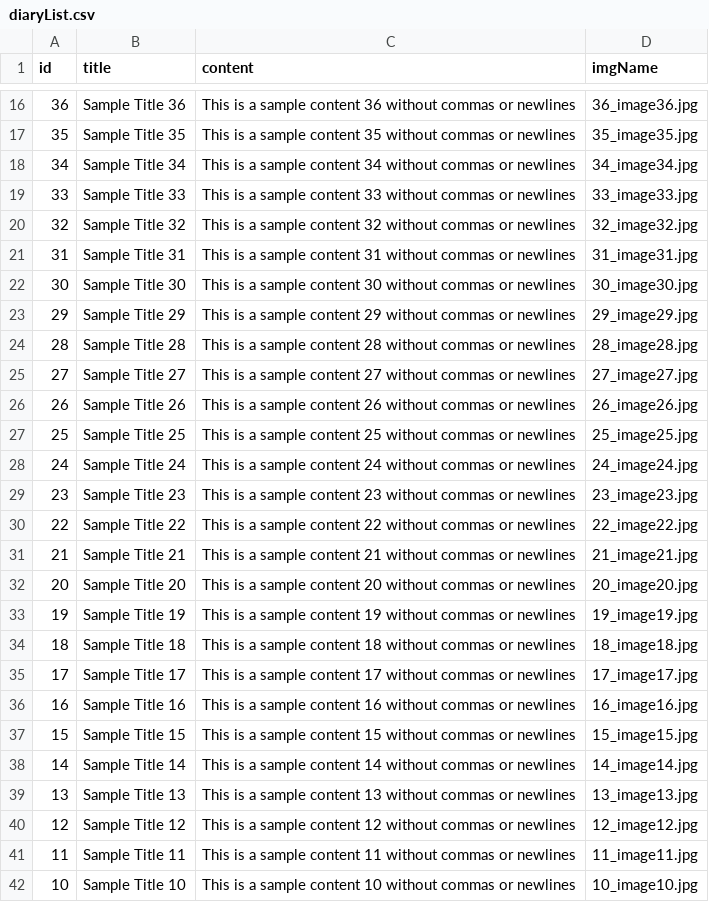
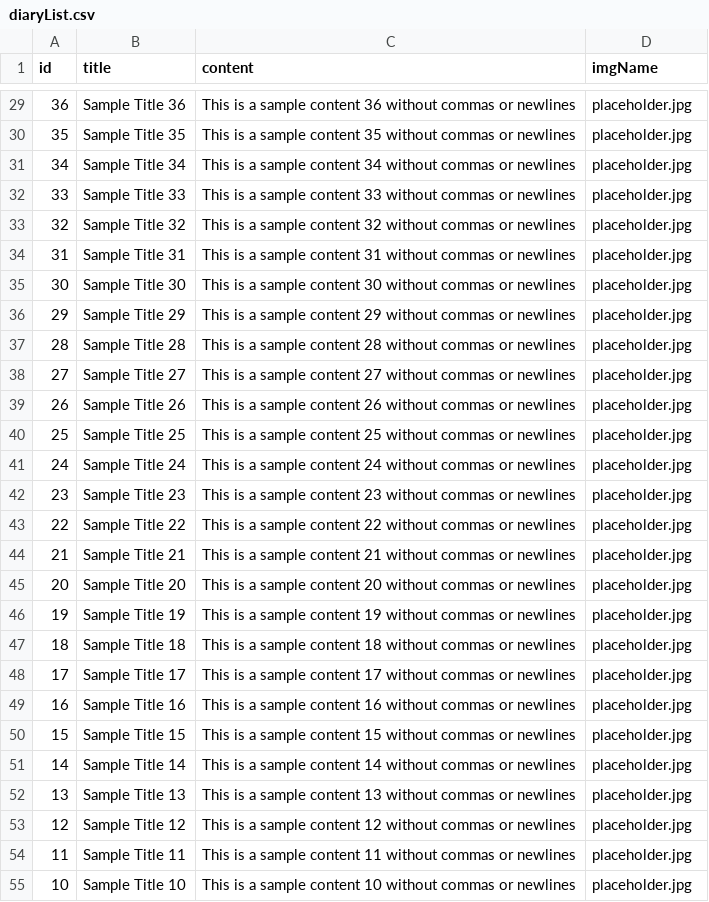
Before and after one commit to rnandory/myCode, a CSV file: res/diaryList.csv, drawn as a sheet; only a part is shown, gaps mark what is left out; the diff covers the shown part only.

```diff
--- a/res/diaryList.csv
+++ b/res/diaryList.csv
@@ -16,27 +29,27 @@ id,title,content,imgName
-36,Sample Title 36,This is a sample content 36 without commas or newlines,36_image36.jpg
-35,Sample Title 35,This is a sample content 35 without commas or newlines,35_image35.jpg
-34,Sample Title 34,This is a sample content 34 without commas or newlines,34_image34.jpg
-33,Sample Title 33,This is a sample content 33 without commas or newlines,33_image33.jpg
-32,Sample Title 32,This is a sample content 32 without commas or newlines,32_image32.jpg
-31,Sample Title 31,This is a sample content 31 without commas or newlines,31_image31.jpg
-30,Sample Title 30,This is a sample content 30 without commas or newlines,30_image30.jpg
-29,Sample Title 29,This is a sample content 29 without commas or newlines,29_image29.jpg
-28,Sample Title 28,This is a sample content 28 without commas or newlines,28_image28.jpg
-27,Sample Title 27,This is a sample content 27 without commas or newlines,27_image27.jpg
-26,Sample Title 26,This is a sample content 26 without commas or newlines,26_image26.jpg
-25,Sample Title 25,This is a sample content 25 without commas or newlines,25_image25.jpg
-24,Sample Title 24,This is a sample content 24 without commas or newlines,24_image24.jpg
-23,Sample Title 23,This is a sample content 23 without commas or newlines,23_image23.jpg
-22,Sample Title 22,This is a sample content 22 without commas or newlines,22_image22.jpg
-21,Sample Title 21,This is a sample content 21 without commas or newlines,21_image21.jpg
-20,Sample Title 20,This is a sample content 20 without commas or newlines,20_image20.jpg
-19,Sample Title 19,This is a sample content 19 without commas or newlines,19_image19.jpg
-18,Sample Title 18,This is a sample content 18 without commas or newlines,18_image18.jpg
-17,Sample Title 17,This is a sample content 17 without commas or newlines,17_image17.jpg
-16,Sample Title 16,This is a sample content 16 without commas or newlines,16_image16.jpg
-15,Sample Title 15,This is a sample content 15 without commas or newlines,15_image15.jpg
-14,Sample Title 14,This is a sample content 14 without commas or newlines,14_image14.jpg
-13,Sample Title 13,This is a sample content 13 without commas or newlines,13_image13.jpg
-12,Sample Title 12,This is a sample content 12 without commas or newlines,12_image12.jpg
-11,Sample Title 11,This is a sample content 11 without commas or newlines,11_image11.jpg
-10,Sample Title 10,This is a sample content 10 without commas or newlines,10_image10.jpg
+36,Sample Title 36,This is a sample content 36 without commas or newlines,placeholder.jpg
+35,Sample Title 35,This is a sample content 35 without commas or newlines,placeholder.jpg
+34,Sample Title 34,This is a sample content 34 without commas or newlines,placeholder.jpg
+33,Sample Title 33,This is a sample content 33 without commas or newlines,placeholder.jpg
+32,Sample Title 32,This is a sample content 32 without commas or newlines,placeholder.jpg
+31,Sample Title 31,This is a sample content 31 without commas or newlines,placeholder.jpg
+30,Sample Title 30,This is a sample content 30 without commas or newlines,placeholder.jpg
+29,Sample Title 29,This is a sample content 29 without commas or newlines,placeholder.jpg
+28,Sample Title 28,This is a sample content 28 without commas or newlines,placeholder.jpg
+27,Sample Title 27,This is a sample content 27 without commas or newlines,placeholder.jpg
+26,Sample Title 26,This is a sample content 26 without commas or newlines,placeholder.jpg
+25,Sample Title 25,This is a sample content 25 without commas or newlines,placeholder.jpg
+24,Sample Title 24,This is a sample content 24 without commas or newlines,placeholder.jpg
+23,Sample Title 23,This is a sample content 23 without commas or newlines,placeholder.jpg
+22,Sample Title 22,This is a sample content 22 without commas or newlines,placeholder.jpg
+21,Sample Title 21,This is a sample content 21 without commas or newlines,placeholder.jpg
+20,Sample Title 20,This is a sample content 20 without commas or newlines,placeholder.jpg
+19,Sample Title 19,This is a sample content 19 without commas or newlines,placeholder.jpg
+18,Sample Title 18,This is a sample content 18 without commas or newlines,placeholder.jpg
+17,Sample Title 17,This is a sample content 17 without commas or newlines,placeholder.jpg
+16,Sample Title 16,This is a sample content 16 without commas or newlines,placeholder.jpg
+15,Sample Title 15,This is a sample content 15 without commas or newlines,placeholder.jpg
+14,Sample Title 14,This is a sample content 14 without commas or newlines,placeholder.jpg
+13,Sample Title 13,This is a sample content 13 without commas or newlines,placeholder.jpg
+12,Sample Title 12,This is a sample content 12 without commas or newlines,placeholder.jpg
+11,Sample Title 11,This is a sample content 11 without commas or newlines,placeholder.jpg
+10,Sample Title 10,This is a sample content 10 without commas or newlines,placeholder.jpg
```
Also changed, not shown: 14 added rows, 1 removed row and 20 edited cells elsewhere in this file.
